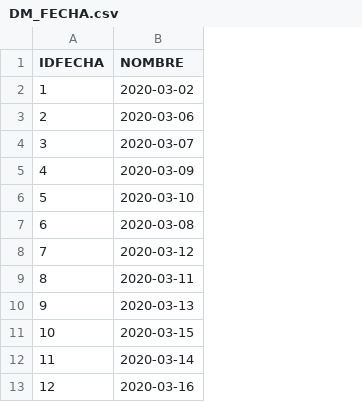
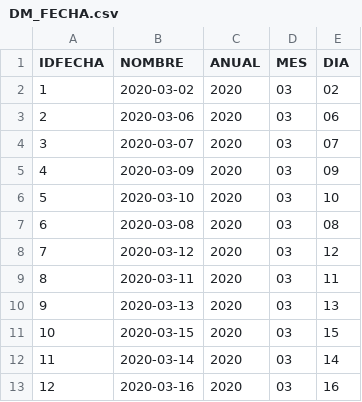
Before and after one commit to MateoFlorez777/COVID19, a CSV file: DM_FECHA.csv, drawn as a sheet; only a part is shown; the diff names each change by its address in the sheet, - before the commit and + after, or states it on an @@ line.

Commit message:
se actualiza la fecha

```diff
--- a/DM_FECHA.csv
+++ b/DM_FECHA.csv
+column C (ANUAL), rows 2-13: all 2020
+column D (MES), rows 2-13: all 03
+column E (DIA), rows 2-13: 02 | 06 | 07 | 09 | 10 | 08 | 12 | 11 | 13 | 15 | 14 | 16
```
Also changed, not shown: 1 other file.
